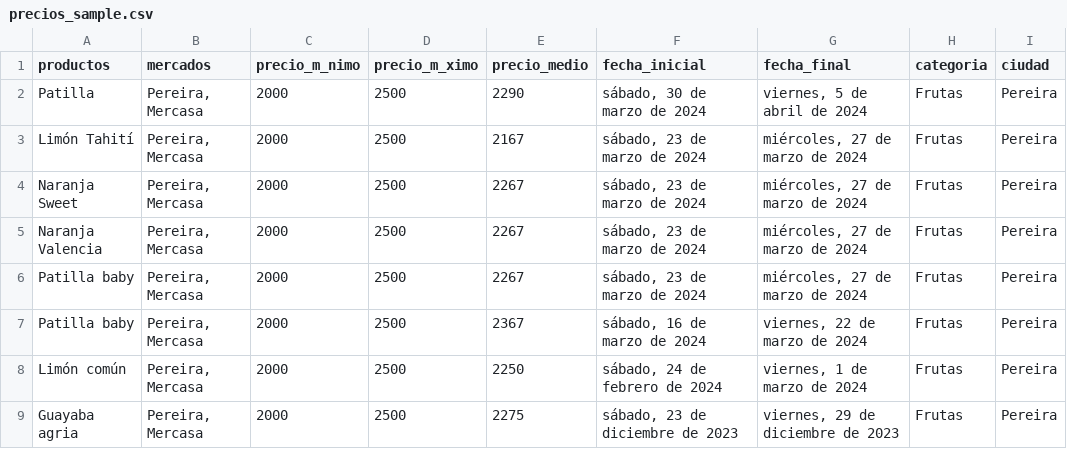
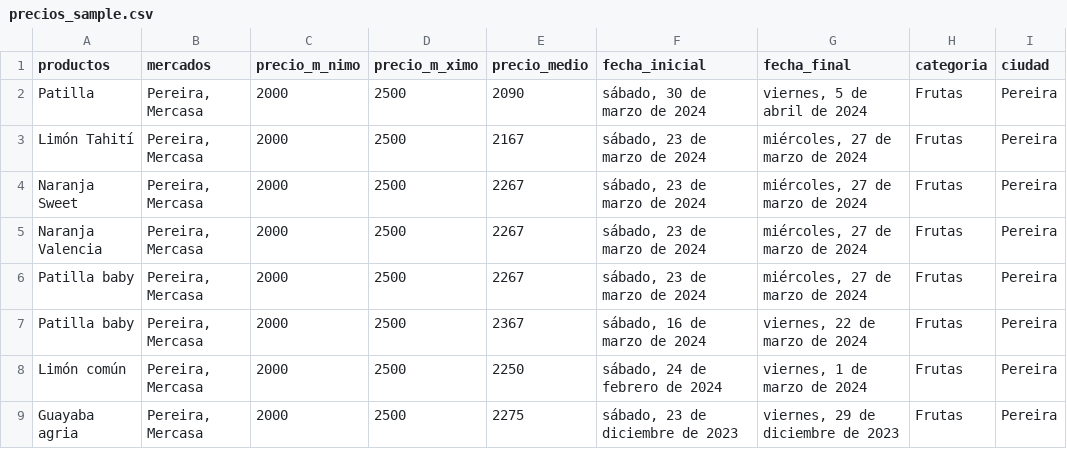
Before and after one commit to JsMorales0301/eje-cafetero-quality-gate, a CSV file: data/sample/precios_sample.csv, drawn as a sheet; only a part is shown.

Commit message:
fix: restore the sample price so the example operation passes again

```diff
--- a/data/sample/precios_sample.csv
+++ b/data/sample/precios_sample.csv
@@ -1,3 +1,3 @@
 "productos","mercados","precio_m_nimo","precio_m_ximo","precio_medio","fecha_inicial","fecha_final","categoria","ciudad"
-"Patilla","Pereira, Mercasa","2000","2500","2290","sábado, 30 de marzo de 2024","viernes, 5 de abril de 2024","Frutas","Pereira"
+"Patilla","Pereira, Mercasa","2000","2500","2090","sábado, 30 de marzo de 2024","viernes, 5 de abril de 2024","Frutas","Pereira"
 "Limón Tahití","Pereira, Mercasa","2000","2500","2167","sábado, 23 de marzo de 2024","miércoles, 27 de marzo de 2024","Frutas","Pereira"
```
